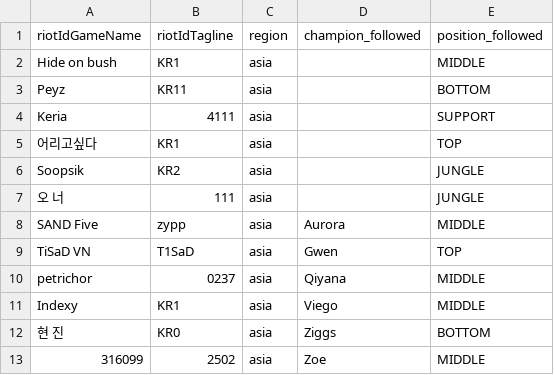
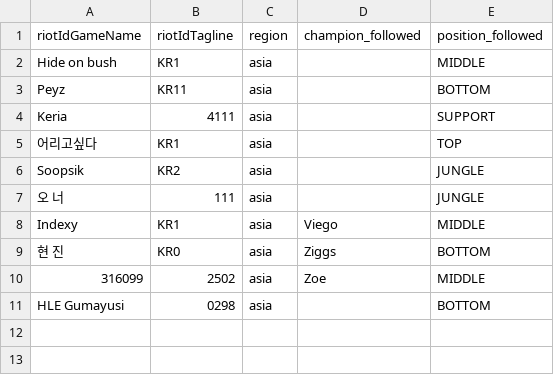
Before and after one commit to jmpa90/lol-replays-downloader, a CSV file: data/players.csv, drawn as a sheet.

Commit message:
Update players.csv

```diff
--- a/data/players.csv
+++ b/data/players.csv
@@ -7,5 +7,2 @@ Soopsik,KR2,asia,,JUNGLE
 오 너,111,asia,,JUNGLE
-SAND Five,zypp,asia,Aurora,MIDDLE
-TiSaD VN,T1SaD,asia,Gwen,TOP
-petrichor,0237,asia,Qiyana,MIDDLE
 Indexy,KR1,asia,Viego,MIDDLE
@@ -13 +10,2 @@ Indexy,KR1,asia,Viego,MIDDLE
 316099,2502,asia,Zoe,MIDDLE
+HLE Gumayusi,0298,asia,,BOTTOM
```
